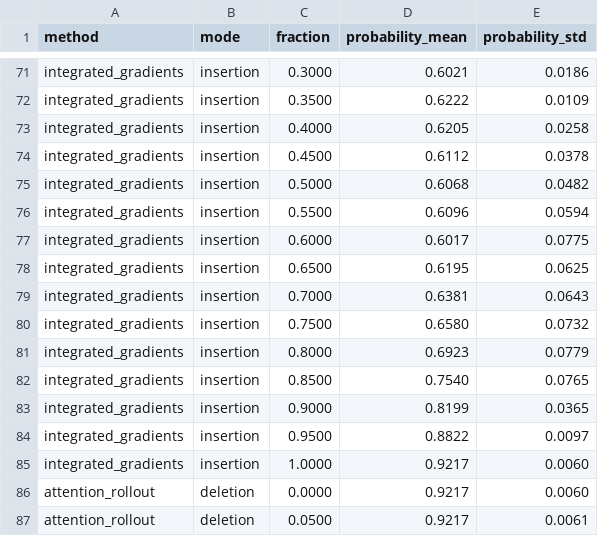
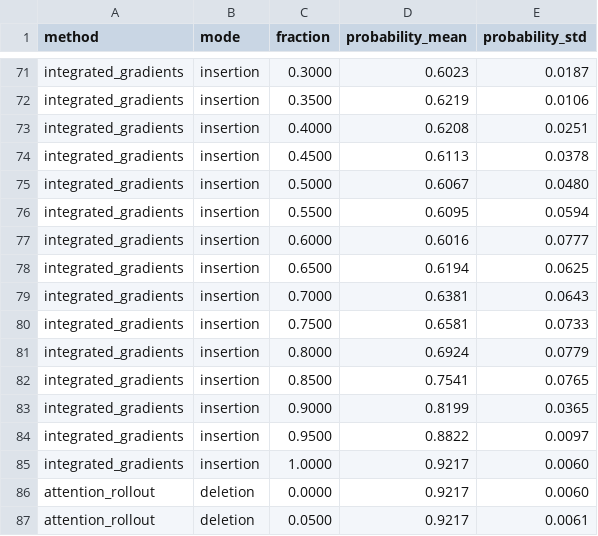
Before and after one commit to HajibagheriLabs/ExplainMed-XAI, a CSV file: reports/faithfulness_curves.csv, drawn as a sheet; only a part is shown, gaps mark what is left out; the diff covers the shown part only; the diff names each change by its address in the sheet, - before the commit and + after, or states it on an @@ line.

```diff
--- a/reports/faithfulness_curves.csv
+++ b/reports/faithfulness_curves.csv
-D71 (probability_mean): 0.6021
+D71 (probability_mean): 0.6023
-E71 (probability_std): 0.0186
+E71 (probability_std): 0.0187
-D72 (probability_mean): 0.6222
+D72 (probability_mean): 0.6219
-E72 (probability_std): 0.0109
+E72 (probability_std): 0.0106
-D73 (probability_mean): 0.6205
+D73 (probability_mean): 0.6208
-E73 (probability_std): 0.0258
+E73 (probability_std): 0.0251
-D74 (probability_mean): 0.6112
+D74 (probability_mean): 0.6113
-D75 (probability_mean): 0.6068
+D75 (probability_mean): 0.6067
-E75 (probability_std): 0.0482
+E75 (probability_std): 0.0480
-D76 (probability_mean): 0.6096
+D76 (probability_mean): 0.6095
-D77 (probability_mean): 0.6017
+D77 (probability_mean): 0.6016
-E77 (probability_std): 0.0775
+E77 (probability_std): 0.0777
-D78 (probability_mean): 0.6195
+D78 (probability_mean): 0.6194
-D80 (probability_mean): 0.6580
+D80 (probability_mean): 0.6581
-E80 (probability_std): 0.0732
+E80 (probability_std): 0.0733
-D81 (probability_mean): 0.6923
+D81 (probability_mean): 0.6924
-D82 (probability_mean): 0.7540
+D82 (probability_mean): 0.7541
```
Also changed, not shown: 31 edited cells elsewhere in this file, reports/faithfulness.csv, reports/faithfulness_reference_check.csv, 11 other files.
